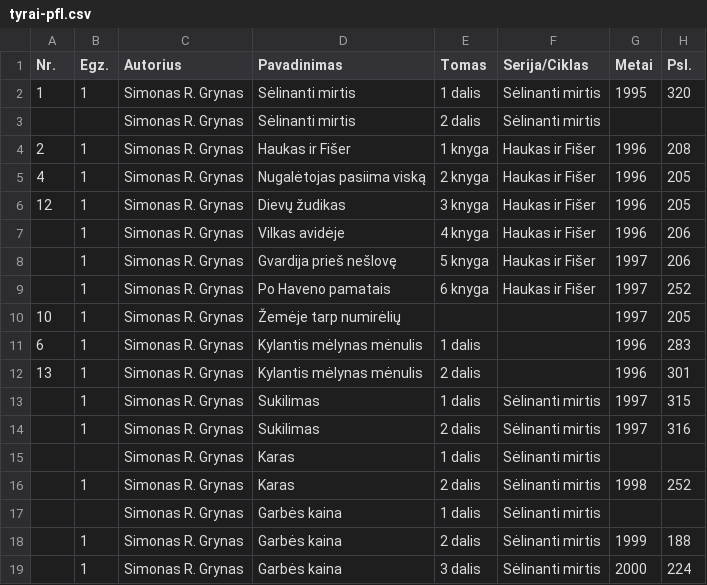
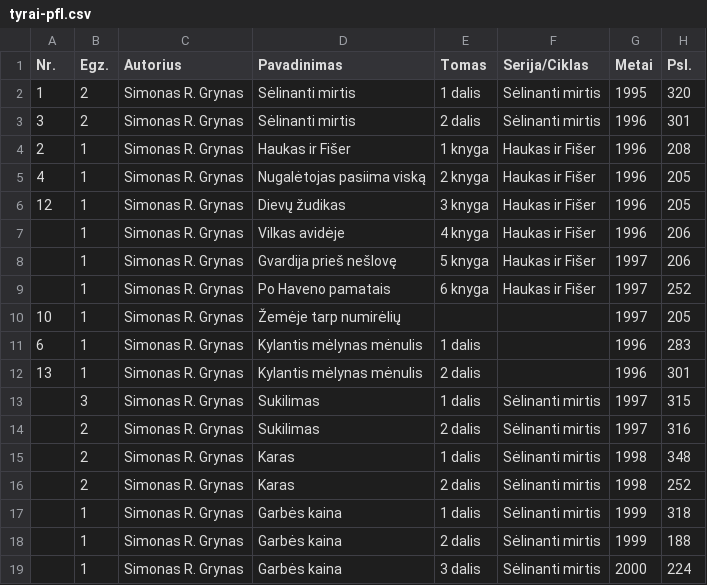
Before and after one commit to jonas-jankauskas/Mano-knygos, a CSV file: tyrai-pfl.csv, drawn as a sheet; only a part is shown.

Commit message:
Update tyrai-pfl.csv

```diff
--- a/tyrai-pfl.csv
+++ b/tyrai-pfl.csv
@@ -1,4 +1,4 @@
 Nr.,Egz.,Autorius,Pavadinimas,Tomas,Serija/Ciklas,Metai,Psl.
-1,1,Simonas R. Grynas,Sėlinanti mirtis,1 dalis,Sėlinanti mirtis,1995,320
-,,Simonas R. Grynas,Sėlinanti mirtis,2 dalis,Sėlinanti mirtis,,
+1,2,Simonas R. Grynas,Sėlinanti mirtis,1 dalis,Sėlinanti mirtis,1995,320
+3,2,Simonas R. Grynas,Sėlinanti mirtis,2 dalis,Sėlinanti mirtis,1996,301
 2,1,Simonas R. Grynas,Haukas ir Fišer,1 knyga,Haukas ir Fišer,1996,208
@@ -12,7 +12,7 @@ Nr.,Egz.,Autorius,Pavadinimas,Tomas,Serija/Ciklas,Metai,Psl.
 13,1,Simonas R. Grynas,Kylantis mėlynas mėnulis,2 dalis,,1996,301
-,1,Simonas R. Grynas,Sukilimas,1 dalis,Sėlinanti mirtis,1997,315
-,1,Simonas R. Grynas,Sukilimas,2 dalis,Sėlinanti mirtis,1997,316
-,,Simonas R. Grynas,Karas,1 dalis,Sėlinanti mirtis,,
-,1,Simonas R. Grynas,Karas,2 dalis,Sėlinanti mirtis,1998,252
-,,Simonas R. Grynas,Garbės kaina,1 dalis,Sėlinanti mirtis,,
+,3,Simonas R. Grynas,Sukilimas,1 dalis,Sėlinanti mirtis,1997,315
+,2,Simonas R. Grynas,Sukilimas,2 dalis,Sėlinanti mirtis,1997,316
+,2,Simonas R. Grynas,Karas,1 dalis,Sėlinanti mirtis,1998,348
+,2,Simonas R. Grynas,Karas,2 dalis,Sėlinanti mirtis,1998,252
+,1,Simonas R. Grynas,Garbės kaina,1 dalis,Sėlinanti mirtis,1999,318
 ,1,Simonas R. Grynas,Garbės kaina,2 dalis,Sėlinanti mirtis,1999,188
```
